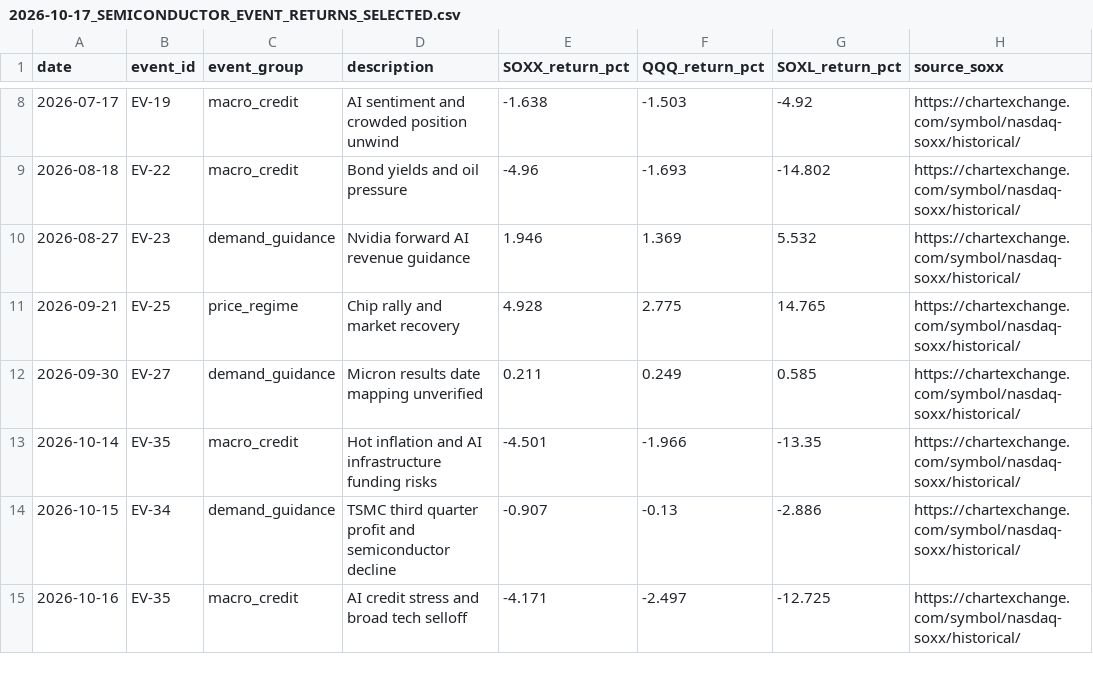
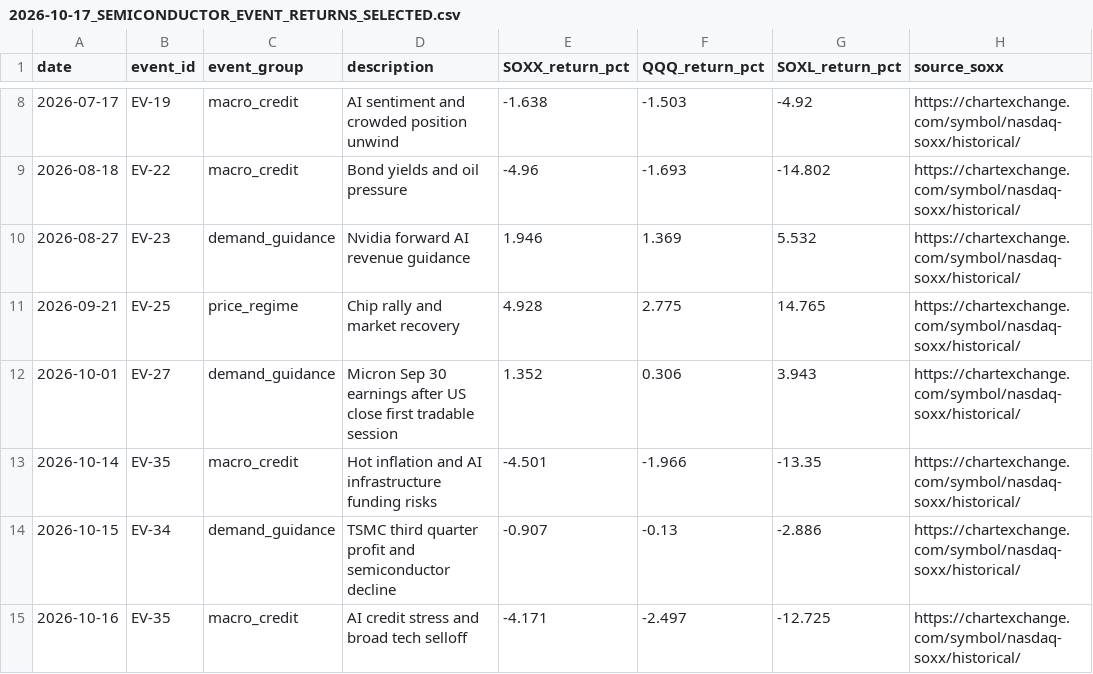
Before and after one commit to ringoincidents/quantrade, a CSV file: research/data/2026-10-17_SEMICONDUCTOR_EVENT_RETURNS_SELECTED.csv, drawn as a sheet; only a part is shown, gaps mark what is left out; the diff names each change by its address in the sheet, - before the commit and + after, or states it on an @@ line.

Commit message:
research: correct Micron Sep 30 after-hours earnings reaction to Oct 1 trading session

```diff
--- a/research/data/2026-10-17_SEMICONDUCTOR_EVENT_RETURNS_SELECTED.csv
+++ b/research/data/2026-10-17_SEMICONDUCTOR_EVENT_RETURNS_SELECTED.csv
-A12 (date): 2026-09-30
+A12 (date): 2026-10-01
-D12 (description): Micron results date mapping unverified
+D12 (description): Micron Sep 30 earnings after US close first tradable session
-E12 (SOXX_return_pct): 0.211
+E12 (SOXX_return_pct): 1.352
-F12 (QQQ_return_pct): 0.249
+F12 (QQQ_return_pct): 0.306
-G12 (SOXL_return_pct): 0.585
+G12 (SOXL_return_pct): 3.943
```
